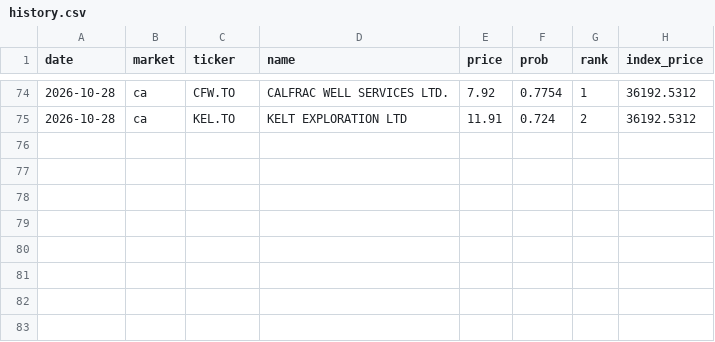
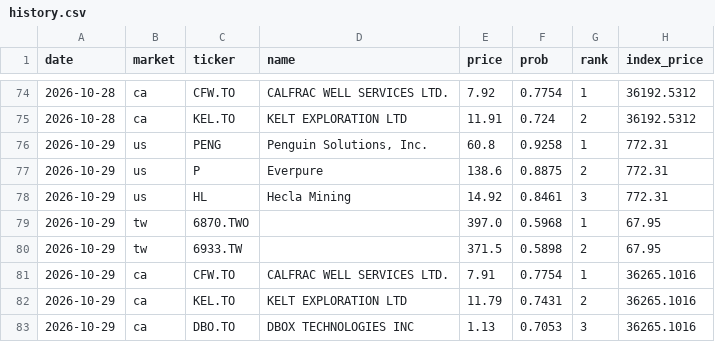
Before and after one commit to hsalehi10087/stock-scanner, a CSV file: data/pattern_hunter/history.csv, drawn as a sheet; only a part is shown, gaps mark what is left out.

```diff
--- a/data/pattern_hunter/history.csv
+++ b/data/pattern_hunter/history.csv
@@ -75 +75,9 @@ date,market,ticker,name,price,prob,rank,index_price
 2026-10-28,ca,KEL.TO,KELT EXPLORATION LTD,11.91,0.724,2,36192.5312
+2026-10-29,us,PENG,"Penguin Solutions, Inc.",60.8,0.9258,1,772.31
+2026-10-29,us,P,Everpure,138.6,0.8875,2,772.31
+2026-10-29,us,HL,Hecla Mining,14.92,0.8461,3,772.31
+2026-10-29,tw,6870.TWO,,397.0,0.5968,1,67.95
+2026-10-29,tw,6933.TW,,371.5,0.5898,2,67.95
+2026-10-29,ca,CFW.TO,CALFRAC WELL SERVICES LTD.,7.91,0.7754,1,36265.1016
+2026-10-29,ca,KEL.TO,KELT EXPLORATION LTD,11.79,0.7431,2,36265.1016
+2026-10-29,ca,DBO.TO,DBOX TECHNOLOGIES INC,1.13,0.7053,3,36265.1016
```
Also changed, not shown: data/growth_signal/history.csv, 6 other files.
